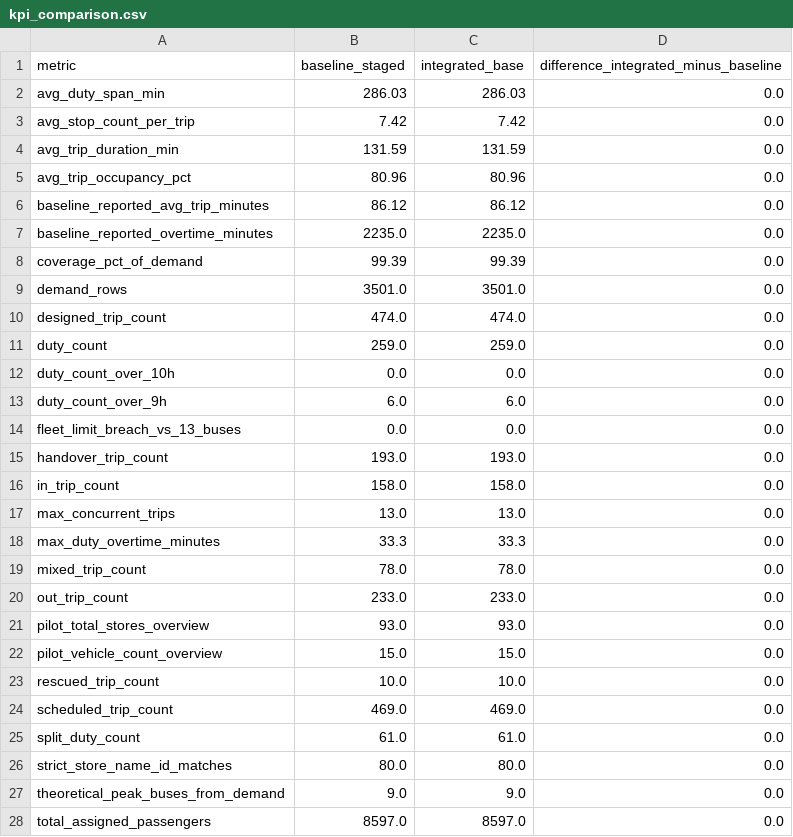
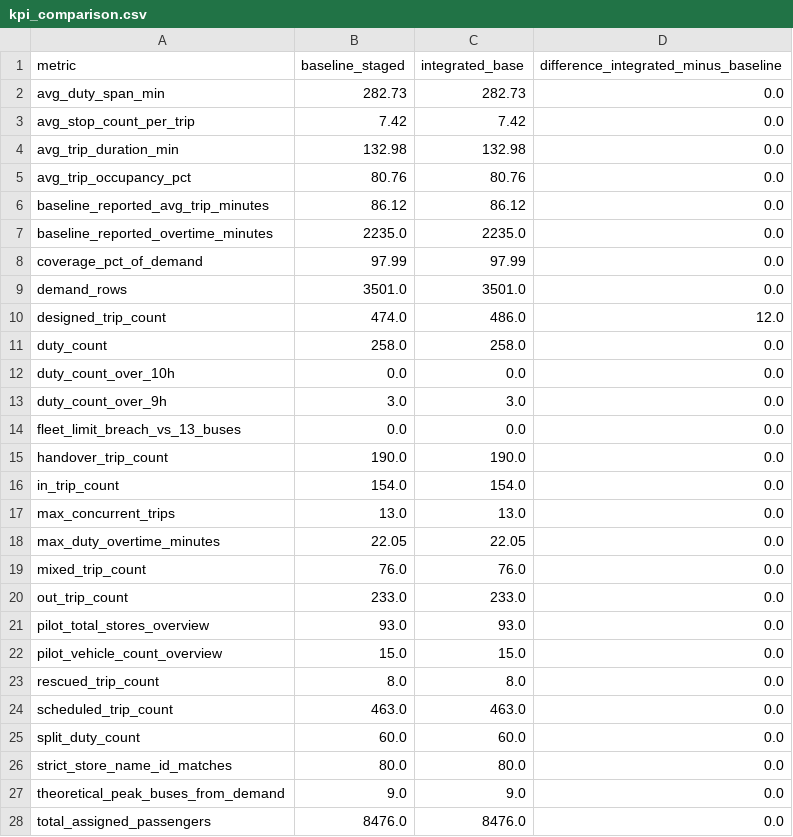
Before and after one commit to Ghostdog007/Kuwait-Project-, a CSV file: prototype/output/kpi_comparison.csv, drawn as a sheet; only a part is shown; the diff covers the shown part only.

```diff
--- a/prototype/output/kpi_comparison.csv
+++ b/prototype/output/kpi_comparison.csv
@@ -1,20 +1,20 @@
 metric,baseline_staged,integrated_base,difference_integrated_minus_baseline
-avg_duty_span_min,286.03,286.03,0.0
+avg_duty_span_min,282.73,282.73,0.0
 avg_stop_count_per_trip,7.42,7.42,0.0
-avg_trip_duration_min,131.59,131.59,0.0
-avg_trip_occupancy_pct,80.96,80.96,0.0
+avg_trip_duration_min,132.98,132.98,0.0
+avg_trip_occupancy_pct,80.76,80.76,0.0
 baseline_reported_avg_trip_minutes,86.12,86.12,0.0
 baseline_reported_overtime_minutes,2235.0,2235.0,0.0
-coverage_pct_of_demand,99.39,99.39,0.0
+coverage_pct_of_demand,97.99,97.99,0.0
 demand_rows,3501.0,3501.0,0.0
-designed_trip_count,474.0,474.0,0.0
-duty_count,259.0,259.0,0.0
+designed_trip_count,474.0,486.0,12.0
+duty_count,258.0,258.0,0.0
 duty_count_over_10h,0.0,0.0,0.0
-duty_count_over_9h,6.0,6.0,0.0
+duty_count_over_9h,3.0,3.0,0.0
 fleet_limit_breach_vs_13_buses,0.0,0.0,0.0
-handover_trip_count,193.0,193.0,0.0
-in_trip_count,158.0,158.0,0.0
+handover_trip_count,190.0,190.0,0.0
+in_trip_count,154.0,154.0,0.0
 max_concurrent_trips,13.0,13.0,0.0
-max_duty_overtime_minutes,33.3,33.3,0.0
-mixed_trip_count,78.0,78.0,0.0
+max_duty_overtime_minutes,22.05,22.05,0.0
+mixed_trip_count,76.0,76.0,0.0
 out_trip_count,233.0,233.0,0.0
@@ -22,7 +22,7 @@ pilot_total_stores_overview,93.0,93.0,0.0
 pilot_vehicle_count_overview,15.0,15.0,0.0
-rescued_trip_count,10.0,10.0,0.0
-scheduled_trip_count,469.0,469.0,0.0
-split_duty_count,61.0,61.0,0.0
+rescued_trip_count,8.0,8.0,0.0
+scheduled_trip_count,463.0,463.0,0.0
+split_duty_count,60.0,60.0,0.0
 strict_store_name_id_matches,80.0,80.0,0.0
 theoretical_peak_buses_from_demand,9.0,9.0,0.0
-total_assigned_passengers,8597.0,8597.0,0.0
+total_assigned_passengers,8476.0,8476.0,0.0
```
Also changed, not shown: 11 edited cells elsewhere in this file, prototype/output/baseline_staged_kpi_summary.csv, prototype/output/designed_trips_raw.csv, 8 other files.
